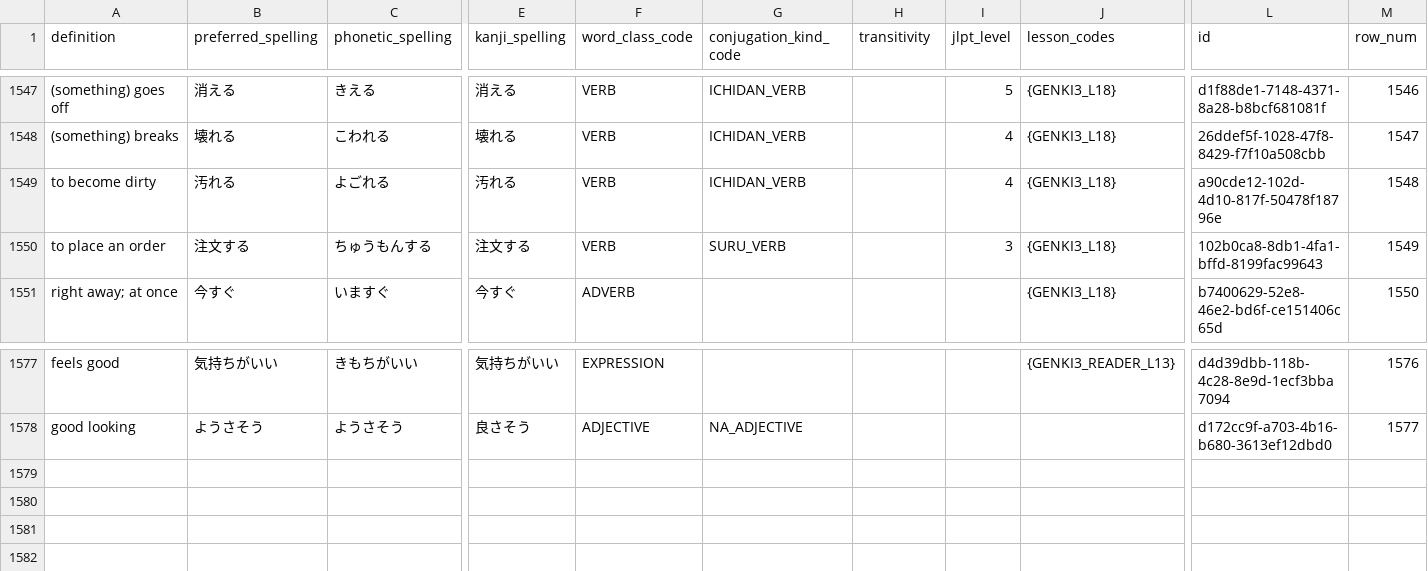
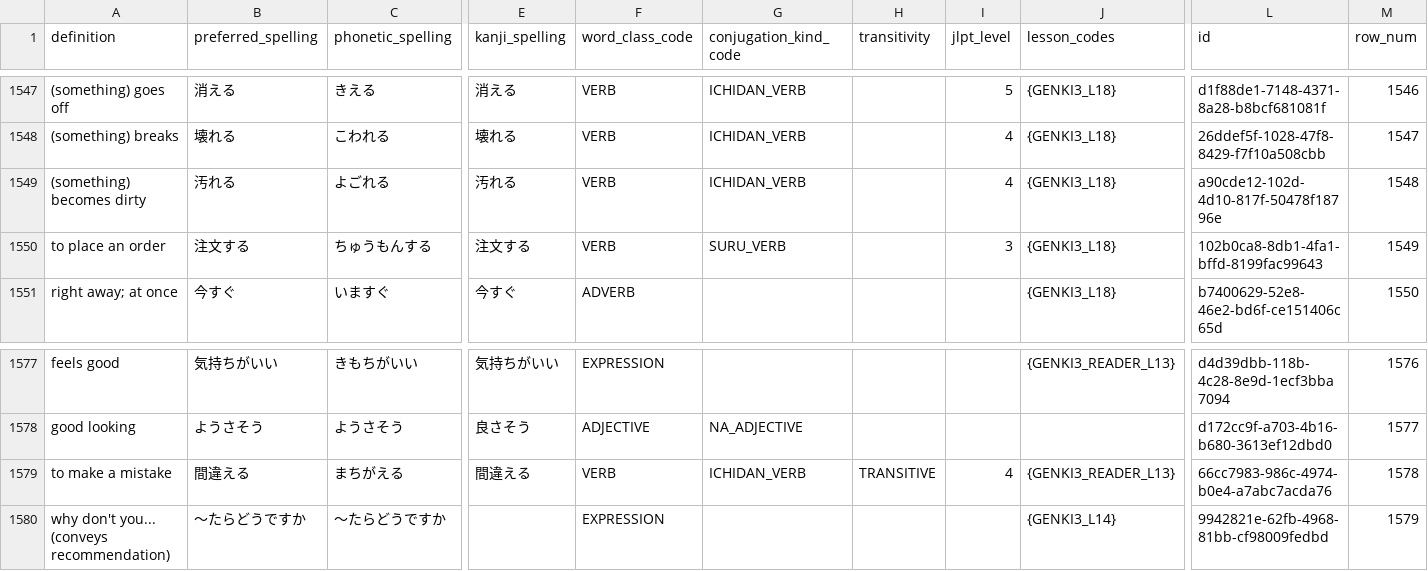
Before and after one commit to paploo/goi, a CSV file: files/日本語 Vocab - Vocab.csv, drawn as a sheet; only a part is shown, gaps mark what is left out; rows hold the shown columns only; the diff names each change by its address in the sheet, - before the commit and + after, or states it on an @@ line.

```diff
--- a/files/日本語 Vocab - Vocab.csv
+++ b/files/日本語 Vocab - Vocab.csv
-A1549 (definition): to become dirty
+A1549 (definition): (something) becomes dirty
+row 1579: to make a mistake | 間違える | まちがえる | 間違える | VERB | ICHIDAN_VERB | TRANSITIVE | 4 | {GENKI3_READER_L13} | 66cc7983-986c-4974-b0e4-a7abc7acda76 | 1578
+row 1580: why don't you... (conveys recommendation) | 〜たらどうですか | 〜たらどうですか |  | EXPRESSION |  |  |  | {GENKI3_L14} | 9942821e-62fb-4968-81bb-cf98009fedbd | 1579
```
Also changed, not shown: files/vocabulary/anki.csv, files/vocabulary/google_sheet.csv, 1 other file.
